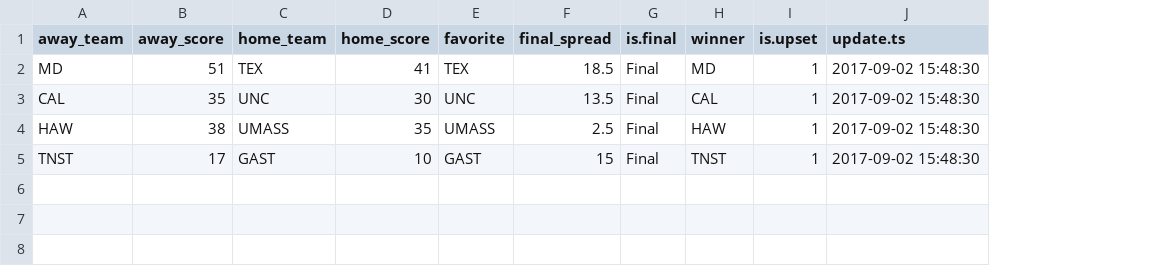
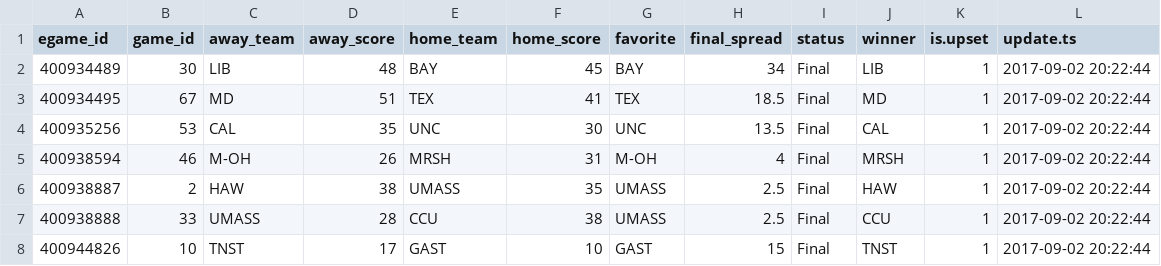
Before and after one commit to timhealz/SIF_scrape, a CSV file: output/2017-09-02/upsets.csv, drawn as a sheet; addresses are those after the commit; the diff names each change by its address in the sheet, - before the commit and + after, or states it on an @@ line.

```diff
--- a/output/2017-09-02/upsets.csv
+++ b/output/2017-09-02/upsets.csv
+column A (egame_id), rows 3-4: 400934495 | 400935256; row 6: 400938887; row 8: 400944826
+column B (game_id), rows 3-4: 67 | 53; row 6: 2; row 8: 10
-I1: is.final
+I1: status
+row 2: 400934489 | 30 | LIB | 48 | BAY | 45 | BAY | 34 | Final | LIB | 1 | 2017-09-02 20:22:44
-L3:L4 (update.ts): 2017-09-02 15:48:30
+L3:L4 (update.ts): 2017-09-02 20:22:44
+row 5: 400938594 | 46 | M-OH | 26 | MRSH | 31 | M-OH | 4 | Final | MRSH | 1 | 2017-09-02 20:22:44
-L6 (update.ts): 2017-09-02 15:48:30
+L6 (update.ts): 2017-09-02 20:22:44
+row 7: 400938888 | 33 | UMASS | 28 | CCU | 38 | UMASS | 2.5 | Final | CCU | 1 | 2017-09-02 20:22:44
-L8 (update.ts): 2017-09-02 15:48:30
+L8 (update.ts): 2017-09-02 20:22:44
```
Also changed, not shown: output/2017-09-02/oddshark.csv, output/2017-09-02/scores.csv, 8 other files.
